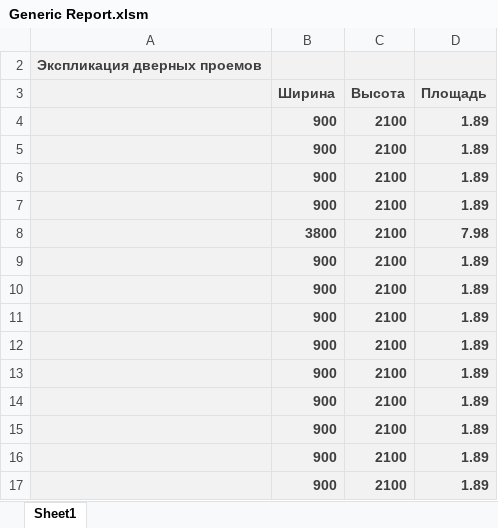
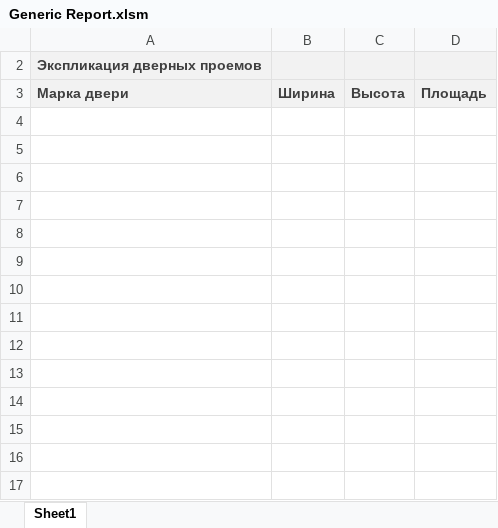
Before and after one commit to bausk/BetterReports, an Excel workbook: Generic Report.xlsm, sheet Sheet1, drawn as a sheet; values as stored, in another font and other column widths than the file's, no borders; the diff names each change by its address in the sheet, - before the commit and + after, or states it on an @@ line.

```diff
--- a/Generic Report.xlsm (sheet Sheet1)
+++ b/Generic Report.xlsm (sheet Sheet1)
-A3: (empty)
+A3: Марка двери
-row 4:  | 900 | 2100 | 1.89
-row 5:  | 900 | 2100 | 1.89
-row 6:  | 900 | 2100 | 1.89
-row 7:  | 900 | 2100 | 1.89
-row 8:  | 3800 | 2100 | 7.98
-row 9:  | 900 | 2100 | 1.89
-row 10:  | 900 | 2100 | 1.89
-row 11:  | 900 | 2100 | 1.89
-row 12:  | 900 | 2100 | 1.89
-row 13:  | 900 | 2100 | 1.89
-row 14:  | 900 | 2100 | 1.89
-row 15:  | 900 | 2100 | 1.89
-row 16:  | 900 | 2100 | 1.89
-row 17:  | 900 | 2100 | 1.89
```
Also changed, not shown: hidden cells, 4 other files.
